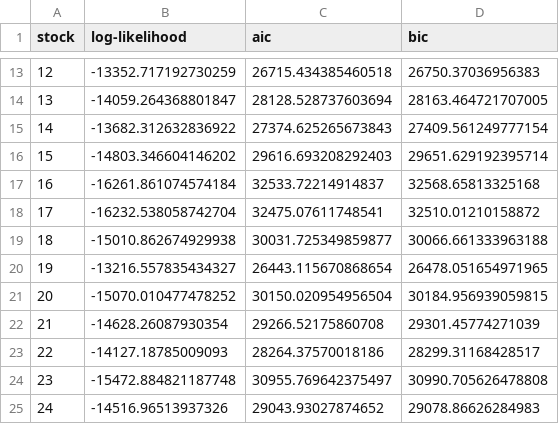
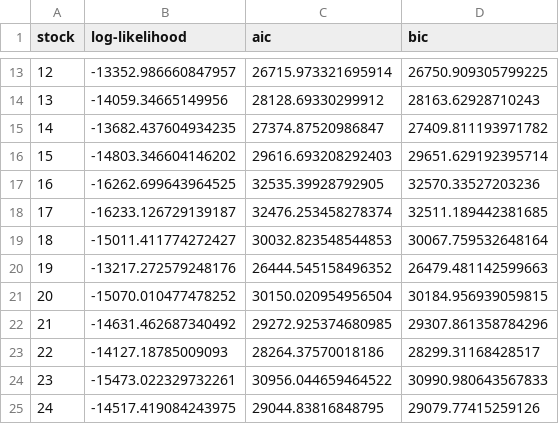
Before and after one commit to hugobelzil/SFF-HW2, a CSV file: results/gmm2c_results.csv, drawn as a sheet; only a part is shown, gaps mark what is left out; the diff covers the shown part only.

```diff
--- a/results/gmm2c_results.csv
+++ b/results/gmm2c_results.csv
@@ -13,13 +13,13 @@ stock,log-likelihood,aic,bic
-12,-13352.717192730259,26715.434385460518,26750.37036956383
-13,-14059.264368801847,28128.528737603694,28163.464721707005
-14,-13682.312632836922,27374.625265673843,27409.561249777154
+12,-13352.986660847957,26715.973321695914,26750.909305799225
+13,-14059.34665149956,28128.69330299912,28163.62928710243
+14,-13682.437604934235,27374.87520986847,27409.811193971782
 15,-14803.346604146202,29616.693208292403,29651.629192395714
-16,-16261.861074574184,32533.72214914837,32568.65813325168
-17,-16232.538058742704,32475.07611748541,32510.01210158872
-18,-15010.862674929938,30031.725349859877,30066.661333963188
-19,-13216.557835434327,26443.115670868654,26478.051654971965
+16,-16262.699643964525,32535.39928792905,32570.33527203236
+17,-16233.126729139187,32476.253458278374,32511.189442381685
+18,-15011.411774272427,30032.823548544853,30067.759532648164
+19,-13217.272579248176,26444.545158496352,26479.481142599663
 20,-15070.010477478252,30150.020954956504,30184.956939059815
-21,-14628.26087930354,29266.52175860708,29301.45774271039
+21,-14631.462687340492,29272.925374680985,29307.861358784296
 22,-14127.18785009093,28264.37570018186,28299.31168428517
-23,-15472.884821187748,30955.769642375497,30990.705626478808
-24,-14516.96513937326,29043.93027874652,29078.86626284983
+23,-15473.022329732261,30956.044659464522,30990.980643567833
+24,-14517.419084243975,29044.83816848795,29079.77415259126
```
Also changed, not shown: 33 edited cells elsewhere in this file, results/ValueAtRiskResults/gmm2c_var.csv, results/best_models_loglik_aic_bic.csv, 3 other files.
